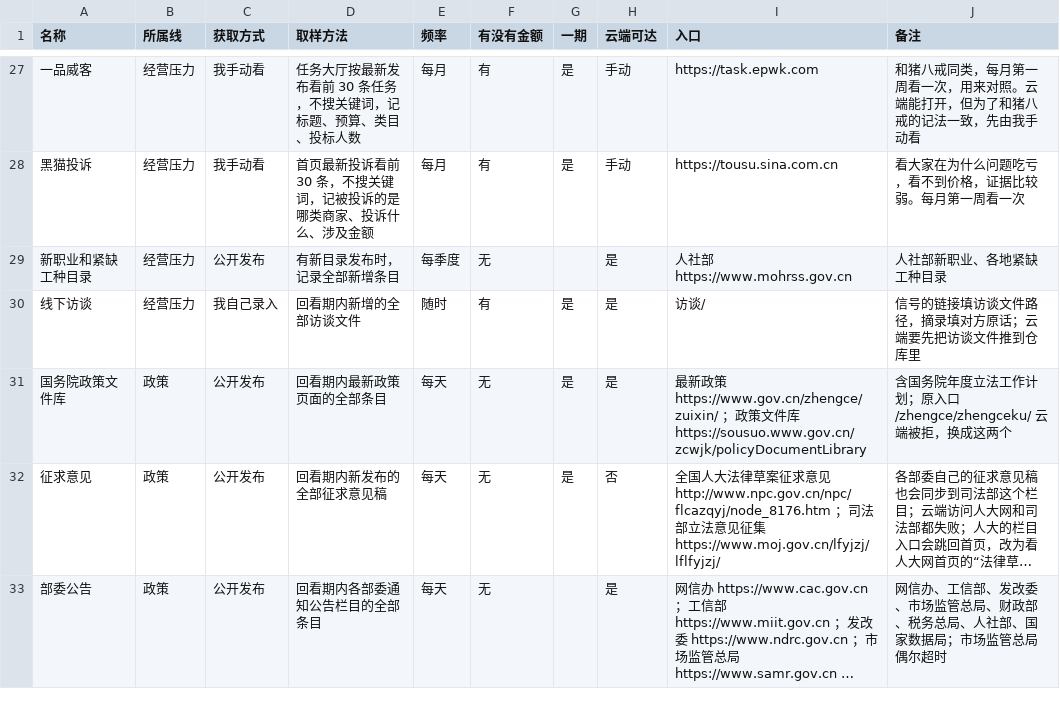
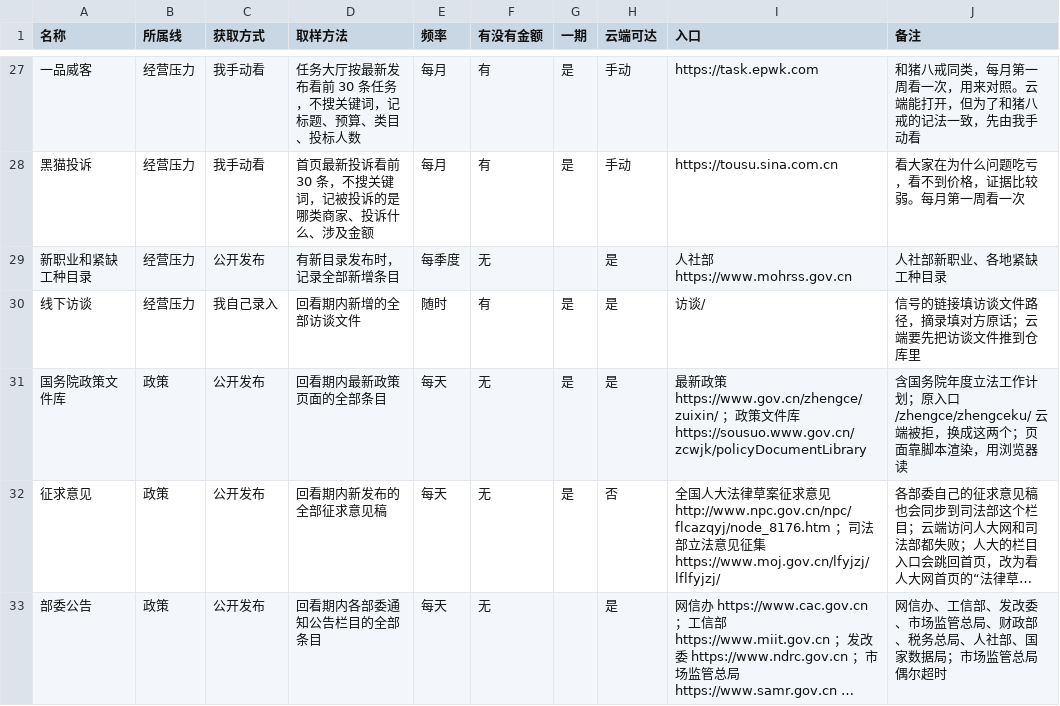
Before and after one commit to ApolloYvan/makingmoney, a CSV file: radar/规则/来源清单.csv, drawn as a sheet; only a part is shown, gaps mark what is left out; long unchanged cells end in …; the diff covers the shown part only; the diff names each change by its address in the sheet, - before the commit and + after, or states it on an @@ line.

```diff
--- a/radar/规则/来源清单.csv
+++ b/radar/规则/来源清单.csv
-J31 (备注): …成这两个
+J31 (备注): …成这两个；页面靠脚本渲染，用浏览器读
```
Also changed, not shown: 2 edited cells elsewhere in this file, 4 other files.
